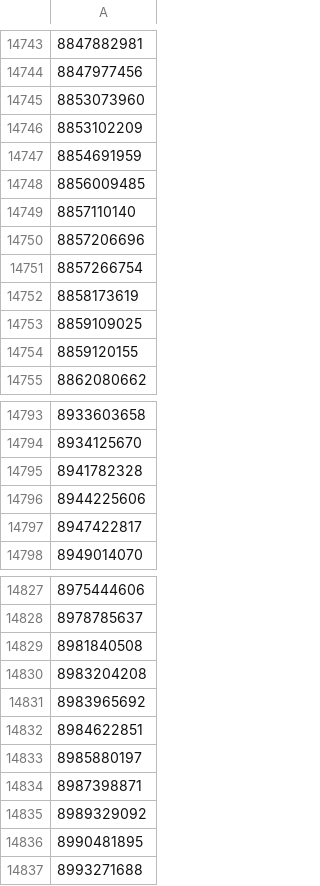
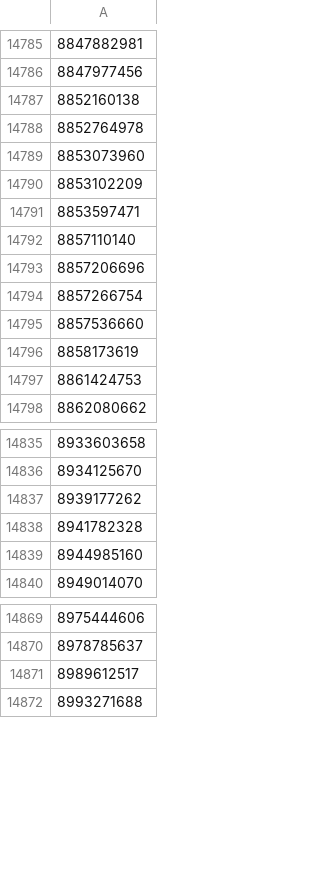
Before and after one commit to Demyasha-An/blacklist, a CSV file: blacklist.csv, drawn as a sheet; only a part is shown, gaps mark what is left out; removed rows and columns are numbered as before the commit, all else as after; the diff covers the shown part only; the diff names each change by its address in the sheet, - before the commit and + after, or states it on an @@ line.

```diff
--- a/blacklist.csv
+++ b/blacklist.csv
+row 14787: 8852160138
+row 14788: 8852764978
-A14791: 8854691959
+A14791: 8853597471
-row 14748: 8856009485
+row 14795: 8857536660
-A14797: 8859109025
+A14797: 8861424753
-row 14754: 8859120155
+row 14837: 8939177262
-A14839: 8944225606
+A14839: 8944985160
-row 14797: 8947422817
-A14871: 8981840508
+A14871: 8989612517
-row 14830: 8983204208
-row 14831: 8983965692
-row 14832: 8984622851
-row 14833: 8985880197
-row 14834: 8987398871
-row 14835: 8989329092
-row 14836: 8990481895
```
Also changed, not shown: 45 added rows, 4 removed rows and 12 edited cells elsewhere in this file, 1 other file.
